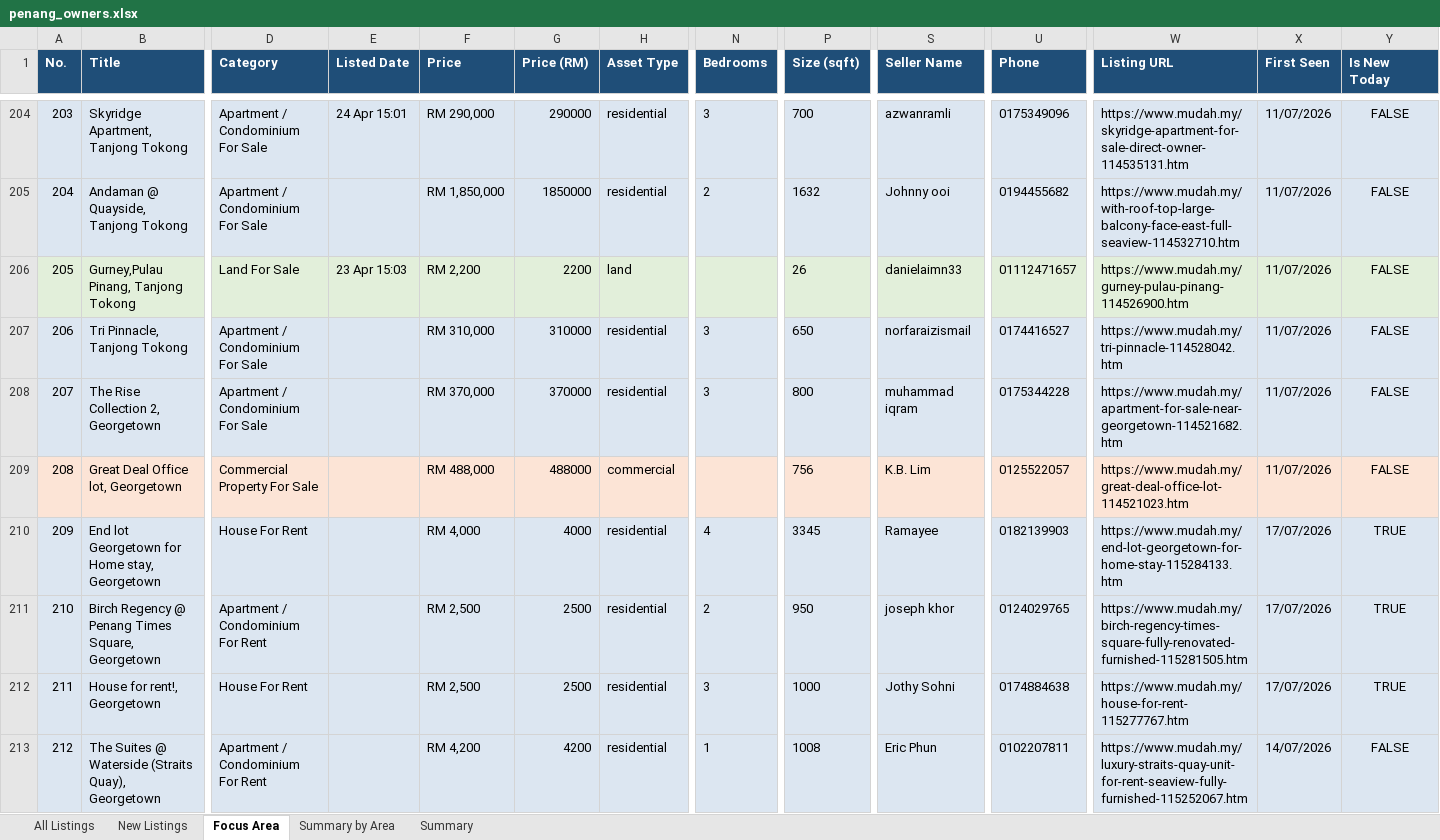
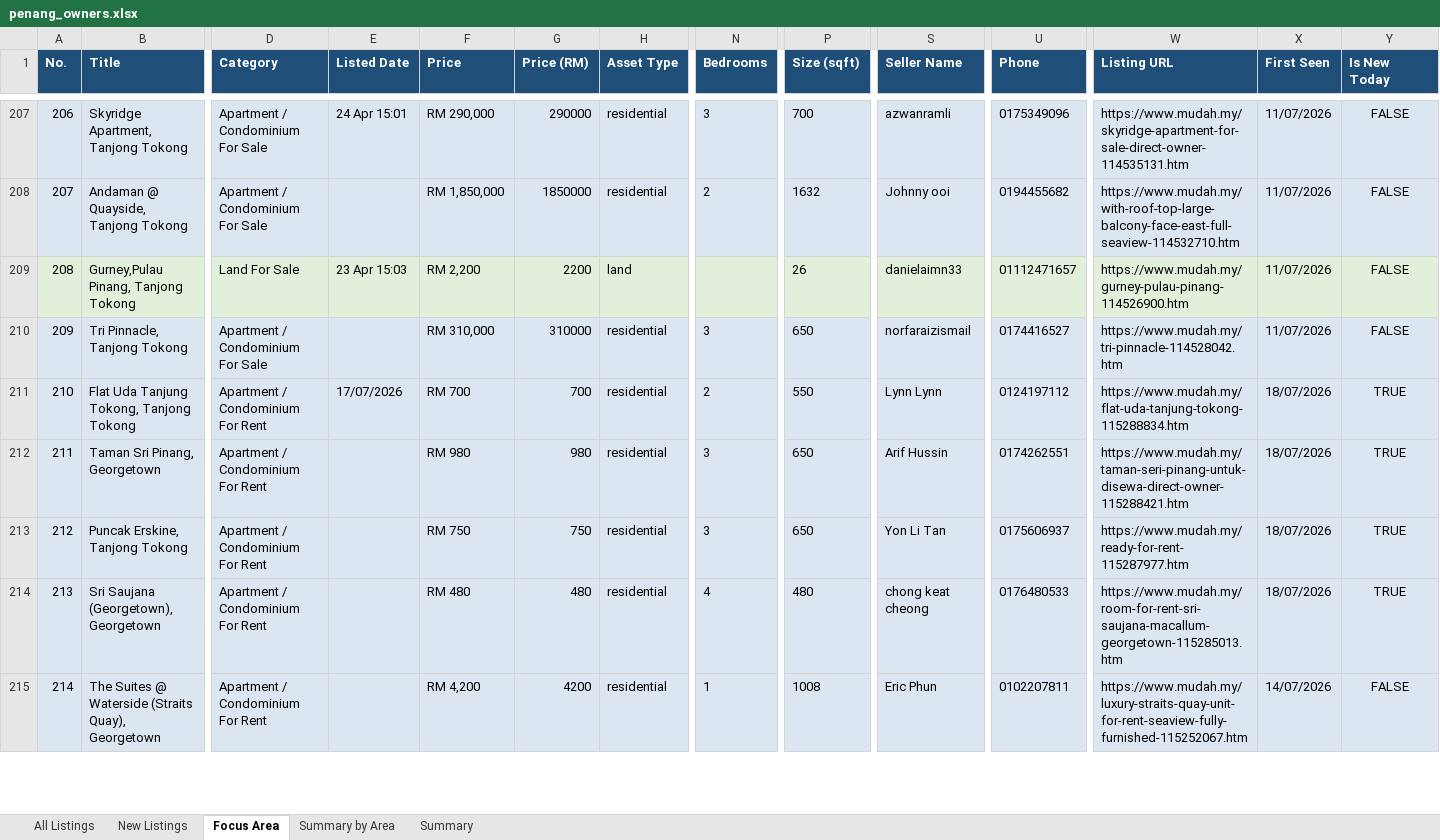
Before and after one commit to zac8632/zap8632, an Excel workbook: scripts/listings-pipeline/penang_owners.xlsx, sheet Focus Area, drawn as a sheet; only a part is shown, gaps mark what is left out; values as stored, in another font and other column widths than the file's, no borders; conditional formats not drawn; removed rows and columns are numbered as before the commit, all else as after; rows hold the shown columns only; the diff covers the shown part only; the diff names each change by its address in the sheet, - before the commit and + after, or states it on an @@ line.

```diff
--- a/scripts/listings-pipeline/penang_owners.xlsx (sheet Focus Area)
+++ b/scripts/listings-pipeline/penang_owners.xlsx (sheet Focus Area)
@@ column A (No.) renumbered from row 8 down @@
+row 211: 210 | Flat Uda Tanjung Tokong, Tanjong Tokong | Apartment / Condominium For Rent | 17/07/2026 | RM 700 | 700 | residential | 2 | 550 | Lynn Lynn | 0124197112 | https://www.mudah.my/flat-uda-tanjung-tokong-115288834.htm | 18/07/2026 | TRUE
-B212 (Title): The Rise Collection 2, Georgetown
+B212 (Title): Taman Sri Pinang, Georgetown
-D212 (Category): Apartment / Condominium For Sale
+D212 (Category): Apartment / Condominium For Rent
-F212 (Price): RM 370,000
+F212 (Price): RM 980
-G212 (Price (RM)): 370000
+G212 (Price (RM)): 980
-P212 (Size (sqft)): 800
+P212 (Size (sqft)): 650
-S212 (Seller Name): muhammad iqram
+S212 (Seller Name): Arif Hussin
-U212 (Phone): 0175344228
+U212 (Phone): 0174262551
-W212 (Listing URL): https://www.mudah.my/apartment-for-sale-near-georgetown-114521682.htm
+W212 (Listing URL): https://www.mudah.my/taman-seri-pinang-untuk-disewa-direct-owner-115288421.htm
-X212 (First Seen): 11/07/2026
+X212 (First Seen): 18/07/2026
-Y212 (Is New Today): FALSE
+Y212 (Is New Today): TRUE
-row 209: 208 | Great Deal Office lot, Georgetown | Commercial Property For Sale |  | RM 488,000 | 488000 | commercial |  | 756 | K.B. Lim | 0125522057 | https://www.mudah.my/great-deal-office-lot-114521023.htm | 11/07/2026 | FALSE
-row 210: 209 | End lot Georgetown for Home stay, Georgetown | House For Rent |  | RM 4,000 | 4000 | residential | 4 | 3345 | Ramayee | 0182139903 | https://www.mudah.my/end-lot-georgetown-for-home-stay-115284133.htm | 17/07/2026 | TRUE
+row 213: 212 | Puncak Erskine, Tanjong Tokong | Apartment / Condominium For Rent |  | RM 750 | 750 | residential | 3 | 650 | Yon Li Tan | 0175606937 | https://www.mudah.my/ready-for-rent-115287977.htm | 18/07/2026 | TRUE
-B214 (Title): Birch Regency @ Penang Times Square, Georgetown
+B214 (Title): Sri Saujana (Georgetown), Georgetown
-F214 (Price): RM 2,500
+F214 (Price): RM 480
-G214 (Price (RM)): 2500
+G214 (Price (RM)): 480
-N214 (Bedrooms): 2
+N214 (Bedrooms): 4
-P214 (Size (sqft)): 950
+P214 (Size (sqft)): 480
-S214 (Seller Name): joseph khor
+S214 (Seller Name): chong keat cheong
-U214 (Phone): 0124029765
+U214 (Phone): 0176480533
-W214 (Listing URL): https://www.mudah.my/birch-regency-times-square-fully-renovated-furnished-115281505.htm
+W214 (Listing URL): https://www.mudah.my/room-for-rent-sri-saujana-macallum-georgetown-115285013.htm
-X214 (First Seen): 17/07/2026
+X214 (First Seen): 18/07/2026
-row 212: 211 | House for rent!, Georgetown | House For Rent |  | RM 2,500 | 2500 | residential | 3 | 1000 | Jothy Sohni | 0174884638 | https://www.mudah.my/house-for-rent-115277767.htm | 17/07/2026 | TRUE
```
Also changed, not shown: 9 added rows, 3 removed rows, 2 moved rows and 144 edited cells elsewhere in this sheet, sheet All Listings, sheet New Listings, sheet Summary by Area, sheet Summary, hidden cells, 1 other file.
